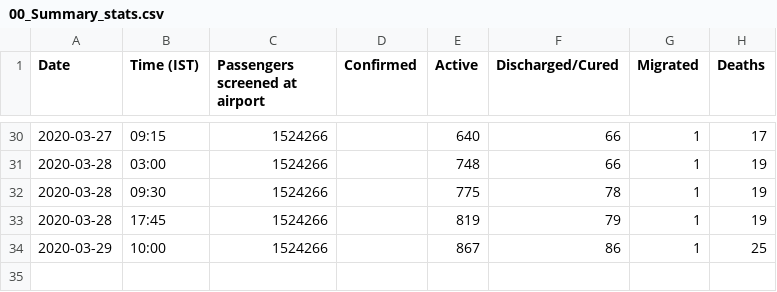
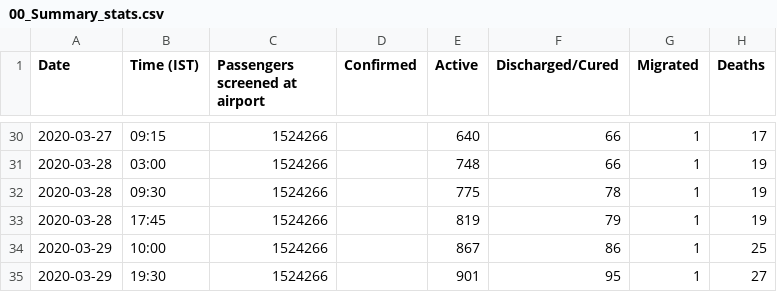
Before and after one commit to svadhyay/covid19-India, a CSV file: mohfw/00_Summary_stats.csv, drawn as a sheet; only a part is shown, gaps mark what is left out; the diff names each change by its address in the sheet, - before the commit and + after, or states it on an @@ line.

Commit message:
mohfw update

```diff
--- a/mohfw/00_Summary_stats.csv
+++ b/mohfw/00_Summary_stats.csv
+row 35: 2020-03-29 | 19:30 | 1524266 |  | 901 | 95 | 1 | 27
```
Also changed, not shown: 2 other files.
